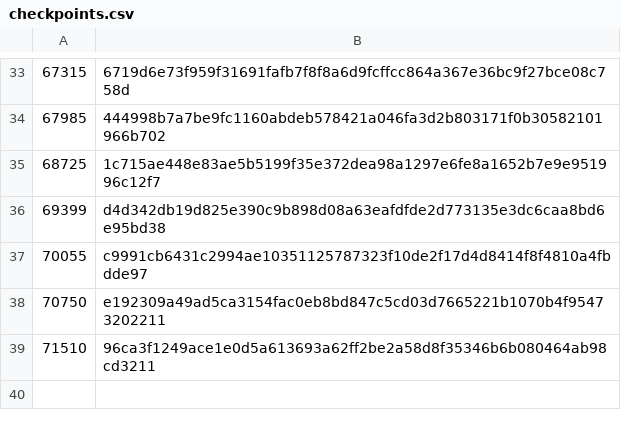
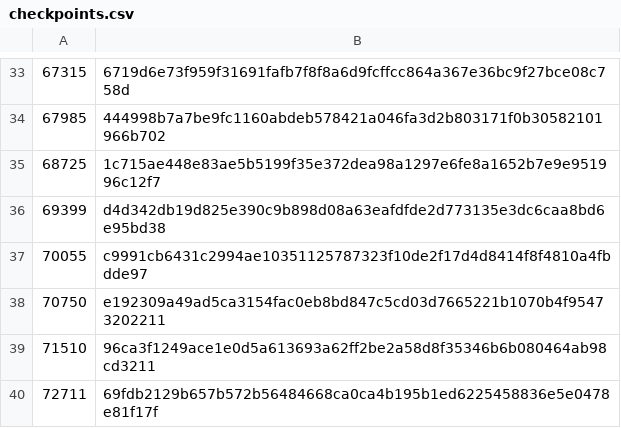
Before and after one commit to worktips/checkpoints, a CSV file: checkpoints.csv, drawn as a sheet; only a part is shown, gaps mark what is left out; the diff names each change by its address in the sheet, - before the commit and + after, or states it on an @@ line.

Commit message:
Update checkpoints.csv

```diff
--- a/checkpoints.csv
+++ b/checkpoints.csv
+row 40: 72711 | 69fdb2129b657b572b56484668ca0ca4b195b1ed6225458836e5e0478e81f17f
```
